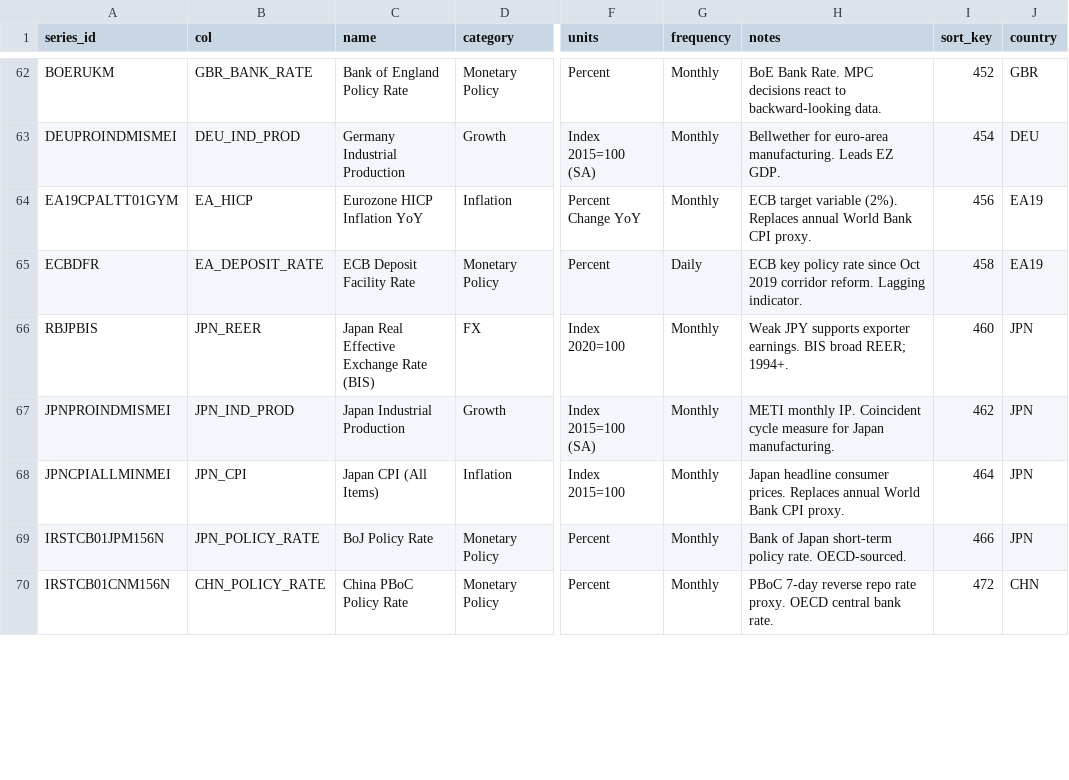
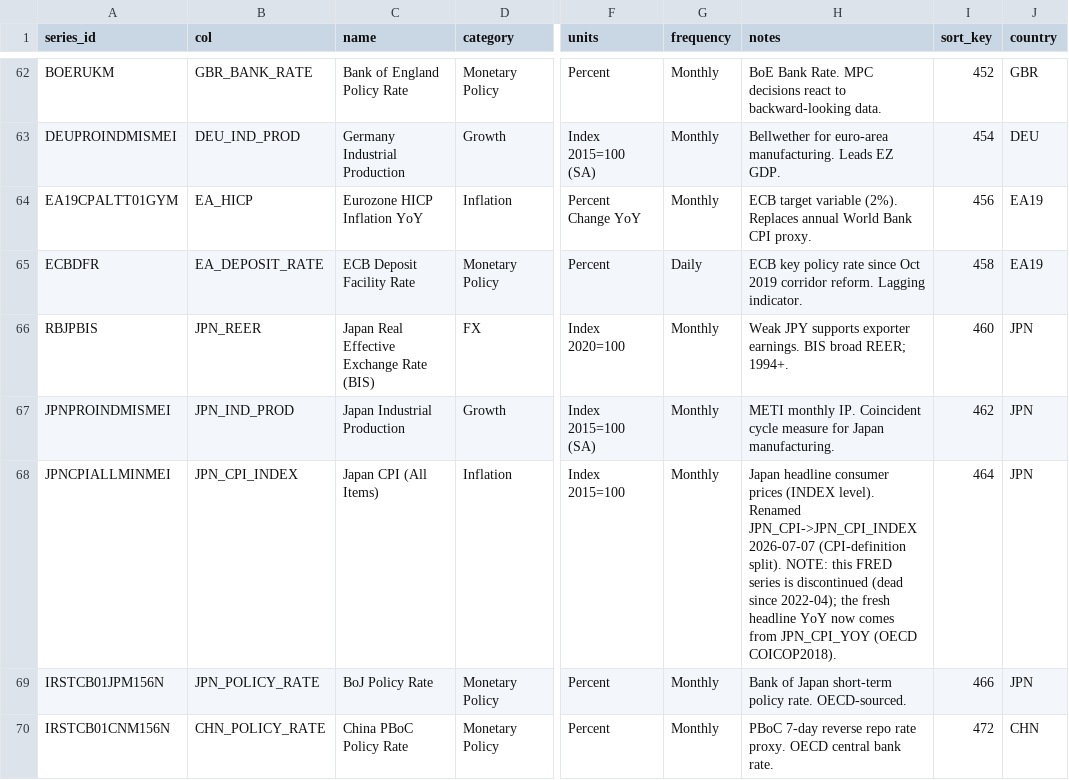
Before and after one commit to Kasim81/market_dash_auto, a CSV file: data/macro_library_fred.csv, drawn as a sheet; only a part is shown, gaps mark what is left out; the diff covers the shown part only; the diff names each change by its address in the sheet, - before the commit and + after, or states it on an @@ line.

```diff
--- a/data/macro_library_fred.csv
+++ b/data/macro_library_fred.csv
-B68 (col): JPN_CPI
+B68 (col): JPN_CPI_INDEX
-H68 (notes): …headline consumer prices. Replaces annual World Bank CPI proxy.
+H68 (notes): …headline consumer prices (INDEX level). Renamed JPN_CPI->JPN_CPI_INDEX 2026-07-07 (CPI-definition split). NOTE: this FRED series is discontinued (dead since 2022-04); the fresh headline YoY now comes from JPN_CPI_YOY (OECD COICOP2018).
```
Also changed, not shown: 4 edited cells elsewhere in this file, data/macro_indicator_library.csv, data/macro_library_abs.csv, 6 other files.
